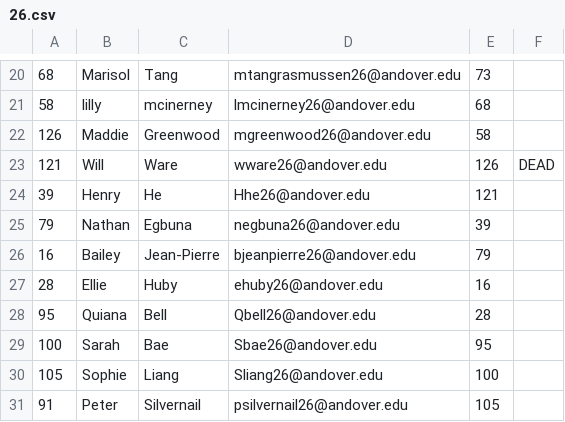
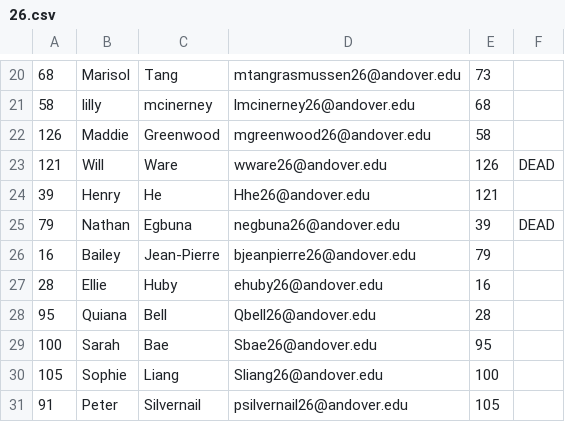
Before and after one commit to jinfanfrankhu/AndoverAssassin2025, a CSV file: 26.csv, drawn as a sheet; only a part is shown, gaps mark what is left out.

Commit message:
udpate

```diff
--- a/26.csv
+++ b/26.csv
@@ -24,3 +24,3 @@
 39,Henry,He,Hhe26@andover.edu,121
-79,Nathan,Egbuna,negbuna26@andover.edu,39
+79,Nathan,Egbuna,negbuna26@andover.edu,39,DEAD
 16,Bailey ,Jean-Pierre,bjeanpierre26@andover.edu,79
```
